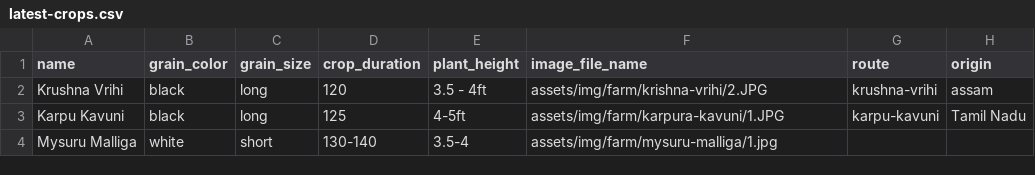
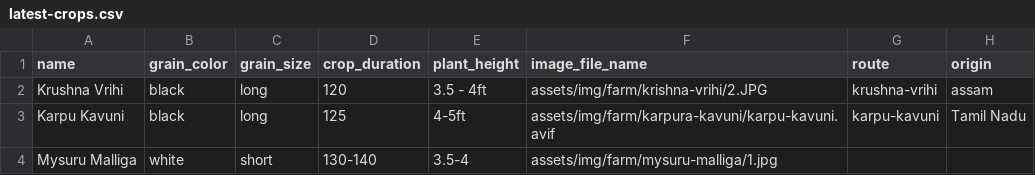
Before and after one commit to jinnabaalu/jinna-s-organics, a CSV file: _data/latest-crops.csv, drawn as a sheet.

```diff
--- a/_data/latest-crops.csv
+++ b/_data/latest-crops.csv
@@ -2,3 +2,3 @@ name,grain_color,grain_size,crop_duration,plant_height,image_file_name,route,ori
 Krushna Vrihi,black,long,120,3.5 - 4ft,assets/img/farm/krishna-vrihi/2.JPG,krushna-vrihi,assam
-Karpu Kavuni,black,long,125,4-5ft,assets/img/farm/karpura-kavuni/1.JPG,karpu-kavuni,Tamil Nadu
+Karpu Kavuni,black,long,125,4-5ft,assets/img/farm/karpura-kavuni/karpu-kavuni.avif,karpu-kavuni,Tamil Nadu
 Mysuru Malliga,white, short,130-140,3.5-4,assets/img/farm/mysuru-malliga/1.jpg
```
Also changed, not shown: 16 other files.
